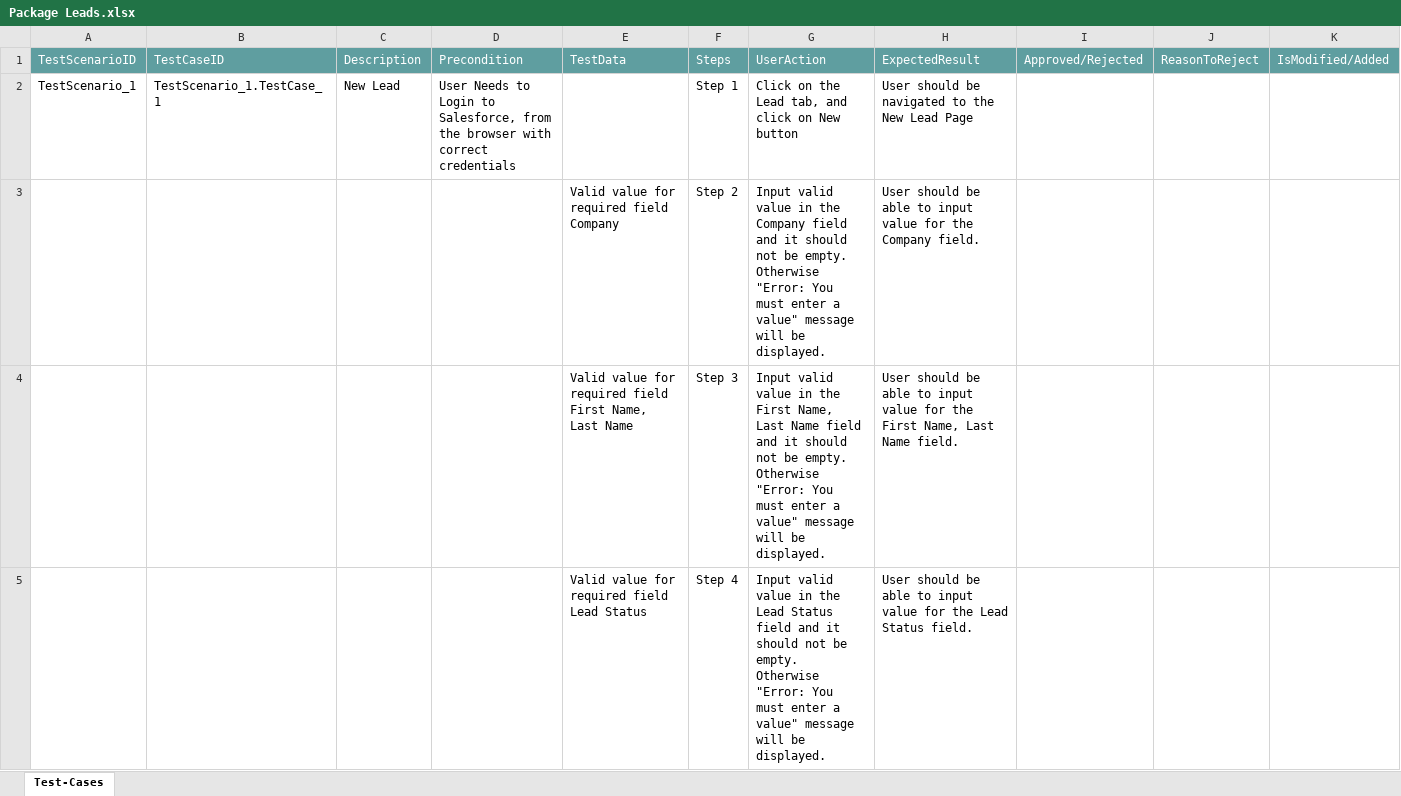
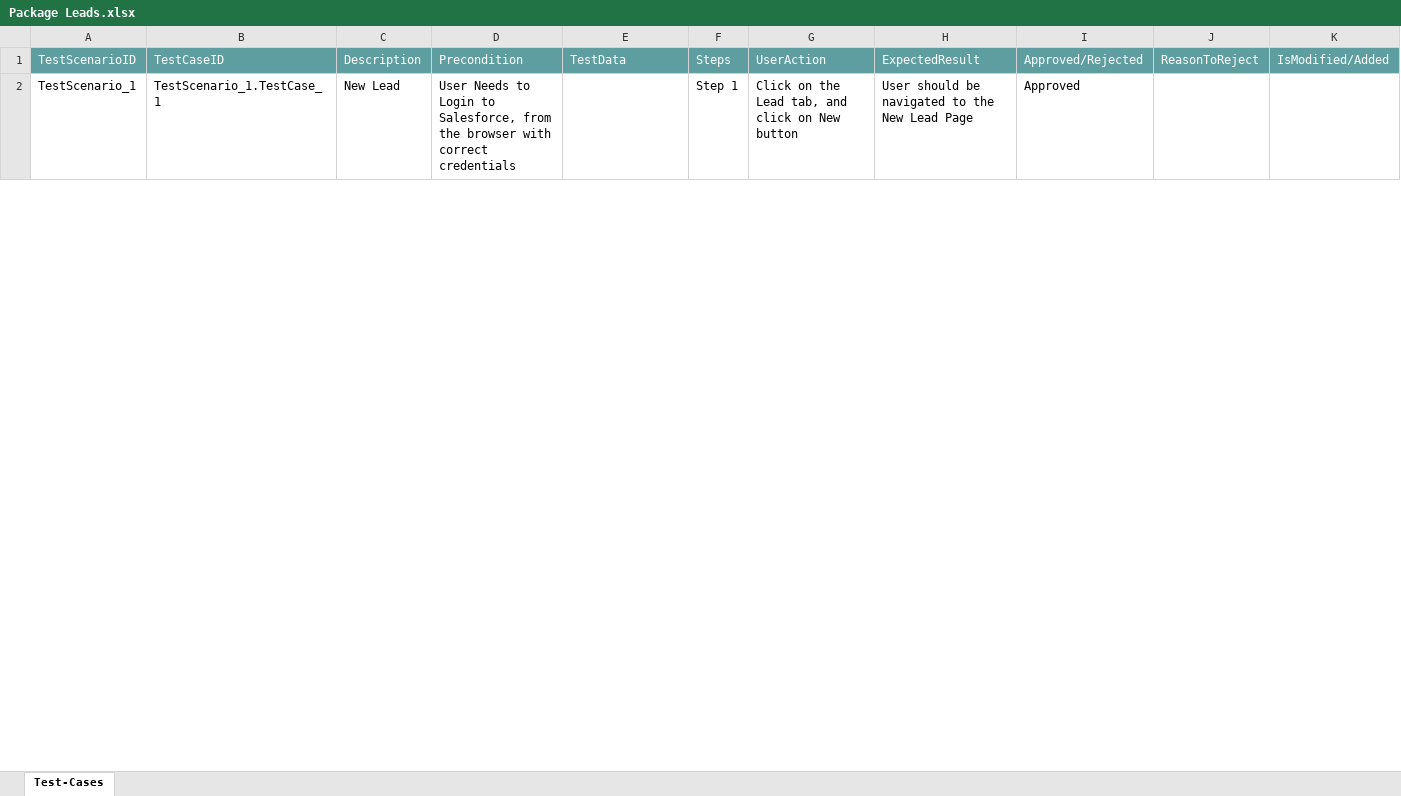
Before and after one commit to ShaikMohamedIrfan/NewURLProjectOne, an Excel workbook: Package Leads.xlsx, sheet Test-Cases, drawn as a sheet; only a part is shown; values as stored, in another font and other column widths than the file's, no borders; table styles not drawn; the diff covers the shown part only; the diff names each change by its address in the sheet, - before the commit and + after, or states it on an @@ line.

Commit message:
Add files via upload

```diff
--- a/Package Leads.xlsx (sheet Test-Cases)
+++ b/Package Leads.xlsx (sheet Test-Cases)
-I2: (empty)
+I2: Approved
@@ row 3 hidden:  |  |  |  | Valid value for required field Company | Step 2 | Input valid value in the Company field and it should not be empty. Otherwise "Error: You must enter a value" message will be displayed. | User should be able to input value for the Company field. @@
@@ row 4 hidden:  |  |  |  | Valid value for required field First Name, Last Name | Step 3 | Input valid value in the First Name, Last Name field and it should not be empty. Otherwise "Error: You must enter a value" message will be displayed. | User should be able to input value for the First Name, Last Name field. @@
@@ row 5 hidden:  |  |  |  | Valid value for required field Lead Status | Step 4 | Input valid value in the Lead Status field and it should not be empty. Otherwise "Error: You must enter a value" message will be displayed. | User should be able to input value for the Lead Status field. @@
```
Also changed, not shown: 8 hidden or unhidden rows and 3 edited cells elsewhere in this sheet.
